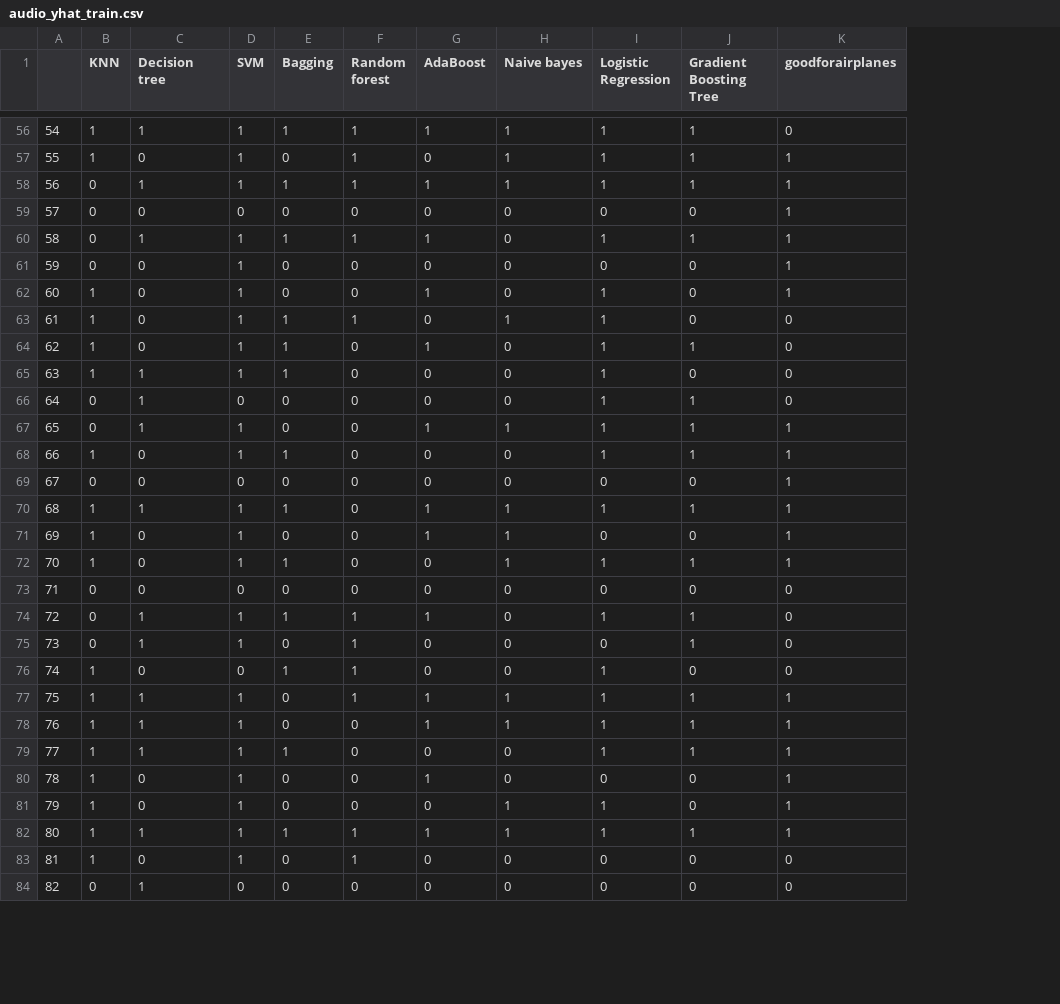
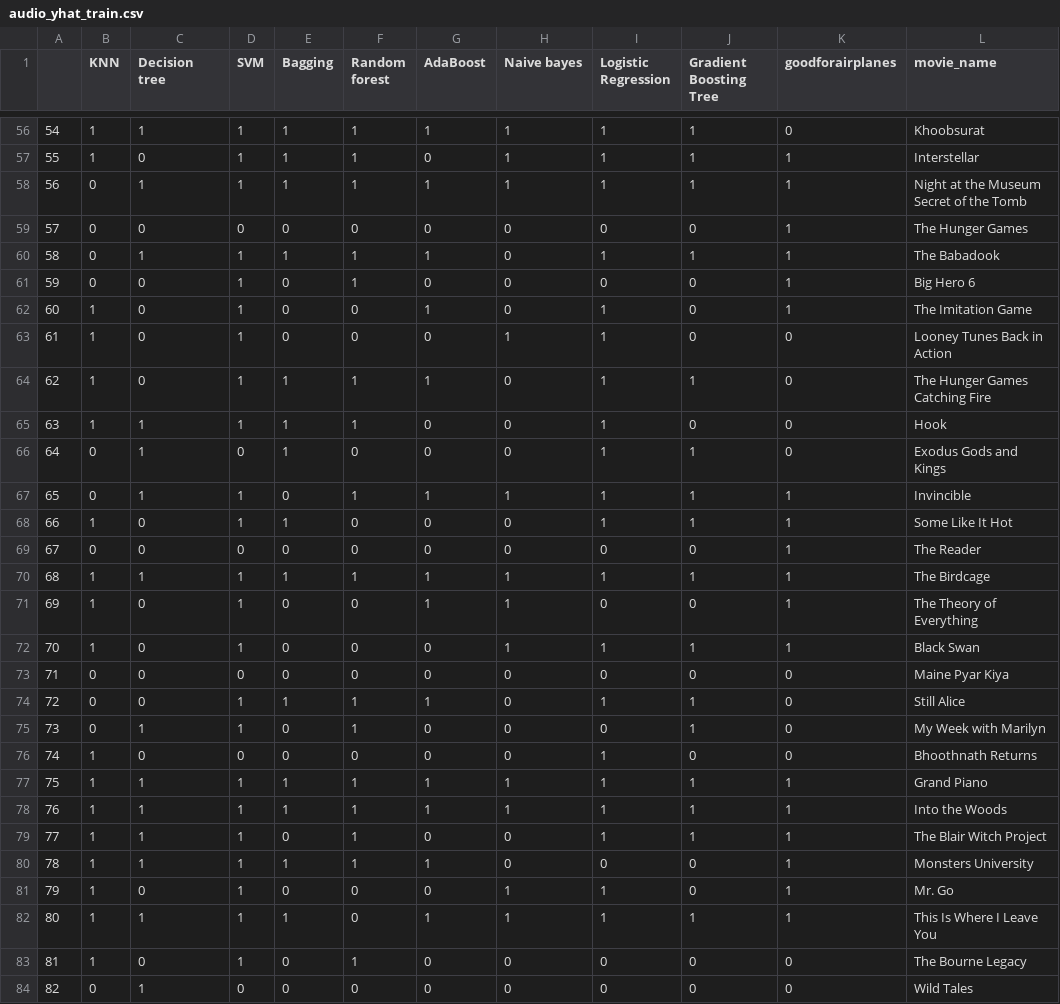
Before and after one commit to mrpip/ExperimentDesign_ex2_CoE, a CSV file: out/audio_yhat_train.csv, drawn as a sheet; only a part is shown, gaps mark what is left out; the diff covers the shown part only; the diff names each change by its address in the sheet, - before the commit and + after, or states it on an @@ line.

Commit message:
updated (movie name vergessen)

```diff
--- a/out/audio_yhat_train.csv
+++ b/out/audio_yhat_train.csv
+column L (movie_name), rows 56-84: Khoobsurat | Interstellar | Night at the Museum Secret of the Tomb | The Hunger Games | The Babadook | Big Hero 6 | The Imitation Game | Looney Tunes Back in Action | The Hunger Games Catching Fire | Hook | Exodus Gods and Kings | Invincible | Some Like It Hot | The Reader | The Birdcage | The Theory of Everything | Black Swan | Maine Pyar Kiya | Still Alice | My Week with Marilyn | Bhoothnath Returns | Grand Piano | Into the Woods | The Blair Witch Project | Monsters University | Mr. Go | This Is Where I Leave You | The Bourne Legacy | Wild Tales
-E57 (Bagging): 0
+E57 (Bagging): 1
-F61 (Random forest): 0
+F61 (Random forest): 1
-E63 (Bagging): 1
+E63 (Bagging): 0
-F63 (Random forest): 1
+F63 (Random forest): 0
-F64:F65 (Random forest): 0
+F64:F65 (Random forest): 1
-E66 (Bagging): 0
+E66 (Bagging): 1
-F67 (Random forest): 0
+F67 (Random forest): 1
-F70 (Random forest): 0
+F70 (Random forest): 1
-E72 (Bagging): 1
+E72 (Bagging): 0
-C74 (Decision tree): 1
+C74 (Decision tree): 0
-E76 (Bagging): 1
+E76 (Bagging): 0
-F76 (Random forest): 1
+F76 (Random forest): 0
-E77:E78 (Bagging): 0
+E77:E78 (Bagging): 1
-F78:F80 (Random forest): 0
+F78:F80 (Random forest): 1
-E79 (Bagging): 1
+E79 (Bagging): 0
-C80 (Decision tree): 0
+C80 (Decision tree): 1
-E80 (Bagging): 0
+E80 (Bagging): 1
-F82 (Random forest): 1
+F82 (Random forest): 0
```
Also changed, not shown: 48 edited cells elsewhere in this file, out/audio_yhat_test.csv, out/text_yhat_test.csv, 1 other file.
